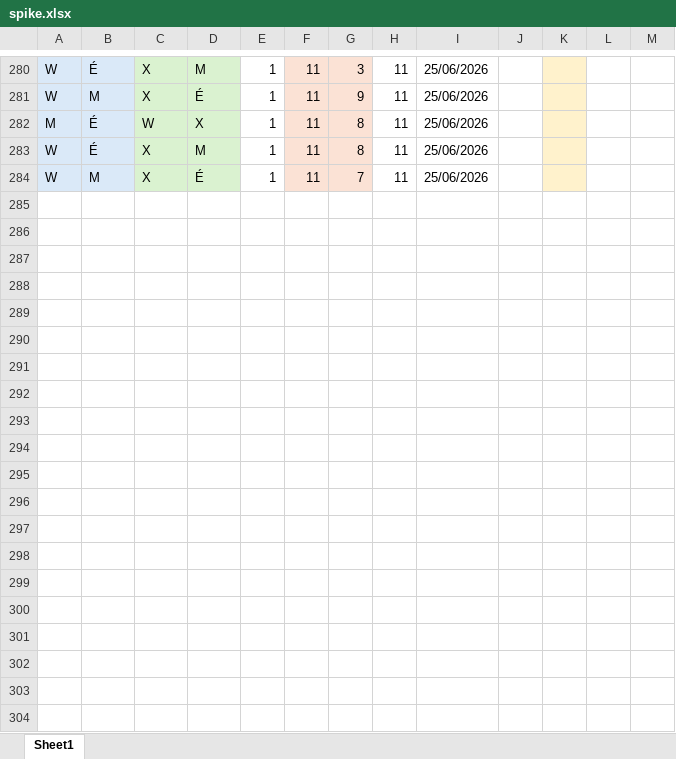
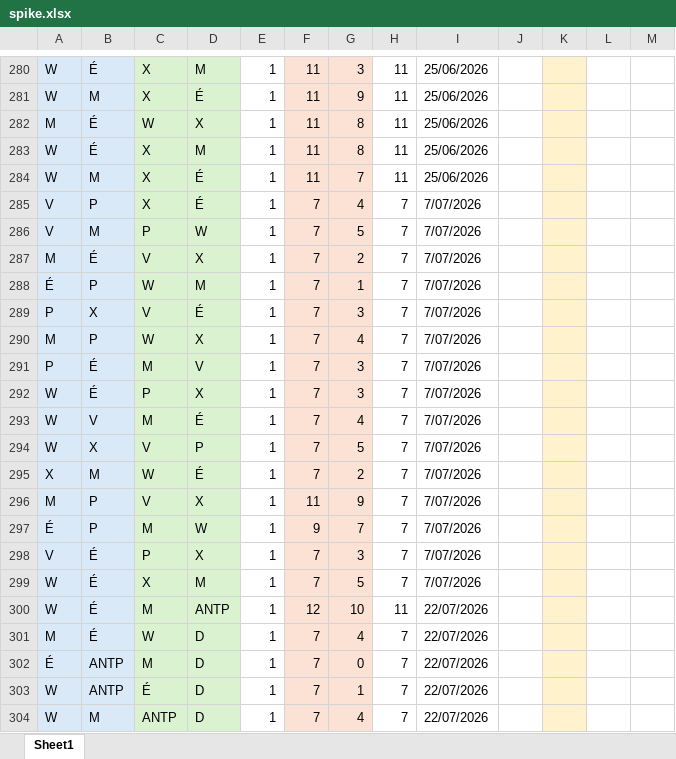
Before and after one commit to wiper8/ActuRank, an Excel workbook: data/spike.xlsx, sheet Sheet1, drawn as a sheet; only a part is shown, gaps mark what is left out; values as stored, in another font and other column widths than the file's, no borders; rows hold the shown columns only; the diff covers the shown part only; the diff names each change by its address in the sheet, - before the commit and + after, or states it on an @@ line.

Commit message:
new data

```diff
--- a/data/spike.xlsx (sheet Sheet1)
+++ b/data/spike.xlsx (sheet Sheet1)
+row 285: V | P | X | É | 1 | 7 | 4 | 7 | 7/07/2026
+row 286: V | M | P | W | 1 | 7 | 5 | 7 | 7/07/2026
+row 287: M | É | V | X | 1 | 7 | 2 | 7 | 7/07/2026
+row 288: É | P | W | M | 1 | 7 | 1 | 7 | 7/07/2026
+row 289: P | X | V | É | 1 | 7 | 3 | 7 | 7/07/2026
+row 290: M | P | W | X | 1 | 7 | 4 | 7 | 7/07/2026
+row 291: P | É | M | V | 1 | 7 | 3 | 7 | 7/07/2026
+row 292: W | É | P | X | 1 | 7 | 3 | 7 | 7/07/2026
+row 293: W | V | M | É | 1 | 7 | 4 | 7 | 7/07/2026
+row 294: W | X | V | P | 1 | 7 | 5 | 7 | 7/07/2026
+row 295: X | M | W | É | 1 | 7 | 2 | 7 | 7/07/2026
+row 296: M | P | V | X | 1 | 11 | 9 | 7 | 7/07/2026
+row 297: É | P | M | W | 1 | 9 | 7 | 7 | 7/07/2026
+row 298: V | É | P | X | 1 | 7 | 3 | 7 | 7/07/2026
+row 299: W | É | X | M | 1 | 7 | 5 | 7 | 7/07/2026
+row 300: W | É | M | ANTP | 1 | 12 | 10 | 11 | 22/07/2026
+row 301: M | É | W | D | 1 | 7 | 4 | 7 | 22/07/2026
+row 302: É | ANTP | M | D | 1 | 7 | 0 | 7 | 22/07/2026
+row 303: W | ANTP | É | D | 1 | 7 | 1 | 7 | 22/07/2026
+row 304: W | M | ANTP | D | 1 | 7 | 4 | 7 | 22/07/2026
```
Also changed, not shown: 32 added rows and 3 edited cells elsewhere in this sheet, formulas that keep their value, 3 other files.
